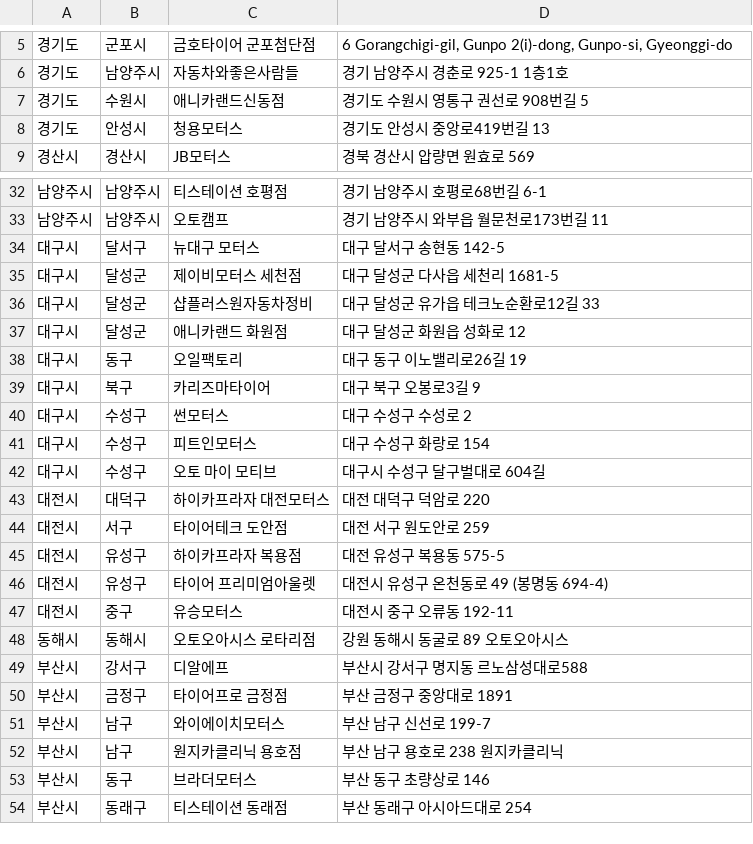
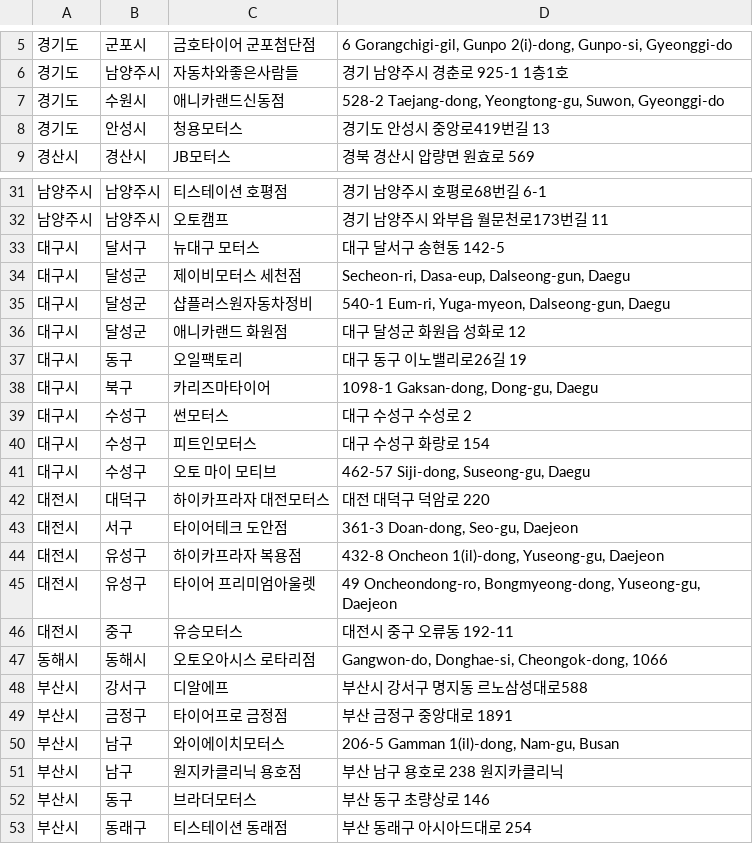
Before and after one commit to dongdong-e/domestic_partners, a CSV file: domestic_partners.csv, drawn as a sheet; only a part is shown, gaps mark what is left out; the diff covers the shown part only.

```diff
--- a/domestic_partners.csv
+++ b/domestic_partners.csv
@@ -6,3 +6,3 @@
 경기도,남양주시,자동차와좋은사람들,경기 남양주시 경춘로 925-1 1층1호
-경기도,수원시,애니카랜드신동점,경기도 수원시 영통구 권선로 908번길 5
+경기도,수원시,애니카랜드신동점,"528-2 Taejang-dong, Yeongtong-gu, Suwon, Gyeonggi-do"
 경기도,안성시,청용모터스,경기도 안성시 중앙로419번길 13
@@ -34,19 +33,19 @@
 대구시,달서구,뉴대구 모터스,대구 달서구 송현동 142-5
-대구시,달성군,제이비모터스 세천점,대구 달성군 다사읍 세천리 1681-5
-대구시,달성군,샵플러스원자동차정비,대구 달성군 유가읍 테크노순환로12길 33
+대구시,달성군,제이비모터스 세천점,"Secheon-ri, Dasa-eup, Dalseong-gun, Daegu"
+대구시,달성군,샵플러스원자동차정비,"540-1 Eum-ri, Yuga-myeon, Dalseong-gun, Daegu"
 대구시,달성군,애니카랜드 화원점,대구 달성군 화원읍 성화로 12
 대구시,동구,오일팩토리,대구 동구 이노밸리로26길 19
-대구시,북구,카리즈마타이어,대구 북구 오봉로3길 9
+대구시,북구,카리즈마타이어,"1098-1 Gaksan-dong, Dong-gu, Daegu"
 대구시,수성구,썬모터스,대구 수성구 수성로 2
 대구시,수성구,피트인모터스,대구 수성구 화랑로 154
-대구시,수성구,오토 마이 모티브,대구시 수성구 달구벌대로 604길
+대구시,수성구,오토 마이 모티브,"462-57 Siji-dong, Suseong-gu, Daegu"
 대전시,대덕구,하이카프라자 대전모터스,대전 대덕구 덕암로 220
-대전시,서구,타이어테크 도안점,대전 서구 원도안로 259
-대전시,유성구,하이카프라자 복용점,대전 유성구 복용동 575-5
-대전시,유성구,타이어 프리미엄아울렛,대전시 유성구 온천동로 49 (봉명동 694-4)
+대전시,서구,타이어테크 도안점,"361-3 Doan-dong, Seo-gu, Daejeon"
+대전시,유성구,하이카프라자 복용점,"432-8 Oncheon 1(il)-dong, Yuseong-gu, Daejeon"
+대전시,유성구,타이어 프리미엄아울렛,"49 Oncheondong-ro, Bongmyeong-dong, Yuseong-gu, Daejeon"
 대전시,중구,유승모터스,대전시 중구 오류동 192-11
-동해시,동해시,오토오아시스 로타리점,강원 동해시 동굴로 89 오토오아시스
+동해시,동해시,오토오아시스 로타리점,"Gangwon-do, Donghae-si, Cheongok-dong, 1066"
 부산시,강서구,디알에프,부산시 강서구 명지동 르노삼성대로588
 부산시,금정구,타이어프로 금정점,부산 금정구 중앙대로 1891
-부산시,남구,와이에이치모터스,부산 남구 신선로 199-7
+부산시,남구,와이에이치모터스,"206-5 Gamman 1(il)-dong, Nam-gu, Busan"
 부산시,남구,원지카클리닉 용호점,부산 남구 용호로 238 원지카클리닉
```
Also changed, not shown: 10 added rows, 2 removed rows and 4 edited cells elsewhere in this file, 2 other files.
